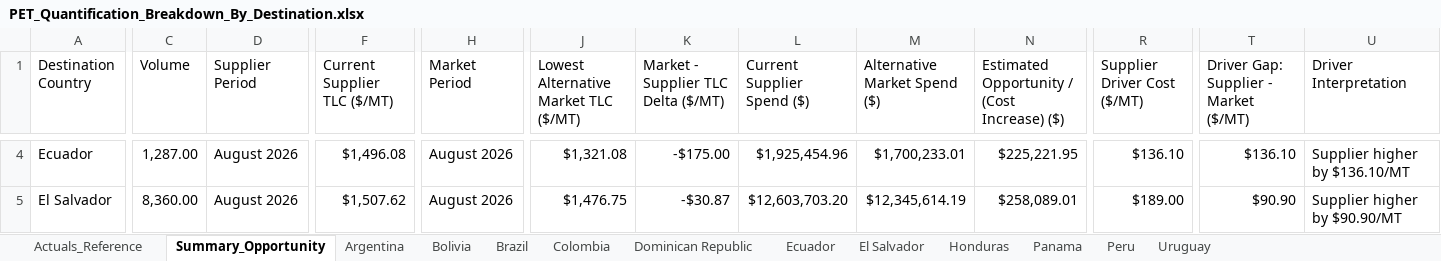
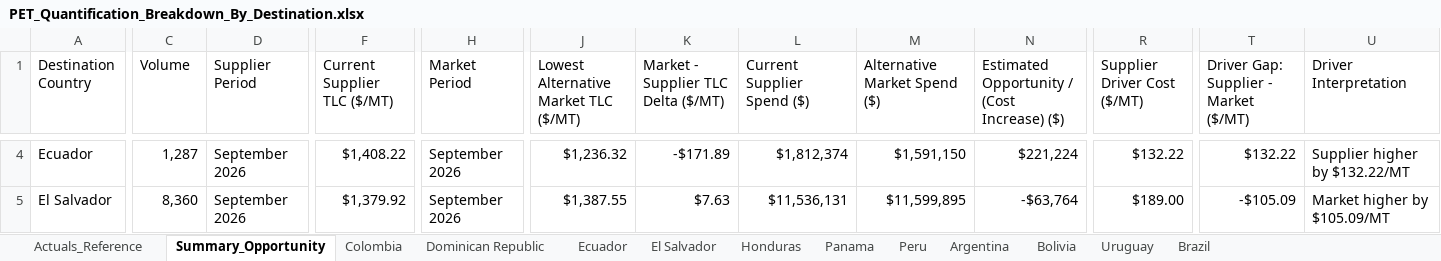
Before and after one commit to Naren2ds/PET_Resin_Cost, an Excel workbook: data/processed/current/opportunity/PET_Quantification_Breakdown_By_Destination.xlsx, sheet Summary_Opportunity, drawn as a sheet; only a part is shown, gaps mark what is left out; values as stored, in another font and other column widths than the file's, no cell formats; conditional formats not drawn; the diff covers the shown part only; the diff names each change by its address in the sheet, - before the commit and + after, or states it on an @@ line.

Commit message:
September TLC & opportunity refresh

```diff
--- a/data/processed/current/opportunity/PET_Quantification_Breakdown_By_Destination.xlsx (sheet Summary_Opportunity)
+++ b/data/processed/current/opportunity/PET_Quantification_Breakdown_By_Destination.xlsx (sheet Summary_Opportunity)
@@ sheet tab order changed: Actuals_Reference | Summary_Opportunity | Colombia | Dominican Republic | Ecuador | El Salvador | Honduras | Panama | Peru | Argentina | Bolivia | Uruguay | Brazil @@
-C4 (Volume): 1,287.00
+C4 (Volume): 1,287
-D4:D5 (Supplier Period): August 2026
+D4:D5 (Supplier Period): September 2026
-F4 (Current Supplier TLC ($/MT)): $1,496.08
+F4 (Current Supplier TLC ($/MT)): $1,408.22
-H4:H5 (Market Period): August 2026
+H4:H5 (Market Period): September 2026
-J4: $1,321.08
+J4: $1,236.32
-K4: -$175.00
+K4: -$171.89
-L4 (Current Supplier Spend ($)): $1,925,454.96
+L4 (Current Supplier Spend ($)): $1,812,374
-M4 (Alternative Market Spend ($)): $1,700,233.01
+M4 (Alternative Market Spend ($)): $1,591,150
-N4: $225,221.95
+N4: $221,224
-R4 (Supplier Driver Cost ($/MT)): $136.10
+R4 (Supplier Driver Cost ($/MT)): $132.22
-T4: $136.10
+T4: $132.22
-U4 (Driver Interpretation): Supplier higher by $136.10/MT
+U4 (Driver Interpretation): Supplier higher by $132.22/MT
-C5 (Volume): 8,360.00
+C5 (Volume): 8,360
-F5 (Current Supplier TLC ($/MT)): $1,507.62
+F5 (Current Supplier TLC ($/MT)): $1,379.92
-J5: $1,476.75
+J5: $1,387.55
-K5: -$30.87
+K5: $7.63
-L5 (Current Supplier Spend ($)): $12,603,703.20
+L5 (Current Supplier Spend ($)): $11,536,131
-M5 (Alternative Market Spend ($)): $12,345,614.19
+M5 (Alternative Market Spend ($)): $11,599,895
-N5: $258,089.01
+N5: -$63,764
-T5: $90.90
+T5: -$105.09
-U5 (Driver Interpretation): Supplier higher by $90.90/MT
+U5 (Driver Interpretation): Market higher by $105.09/MT
```
Also changed, not shown: 162 edited cells elsewhere in this sheet, sheet Brazil, sheet Actuals_Reference, sheet Uruguay, sheet Argentina, sheet Honduras, sheet Colombia, 6 more sheets, cell formats, hidden cells, data/processed/current/supplier/Data_Standardized_Front_End_Data_Model.xlsx, 2 other files.
